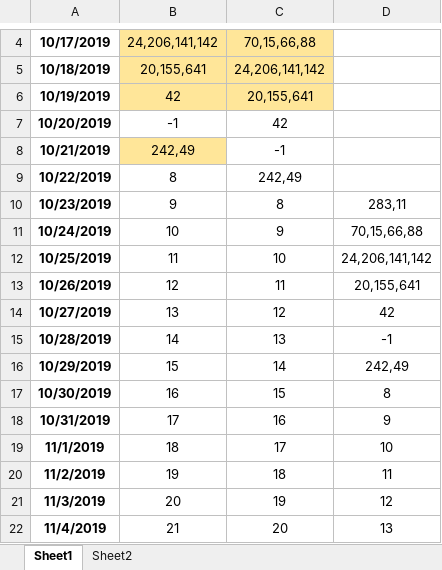
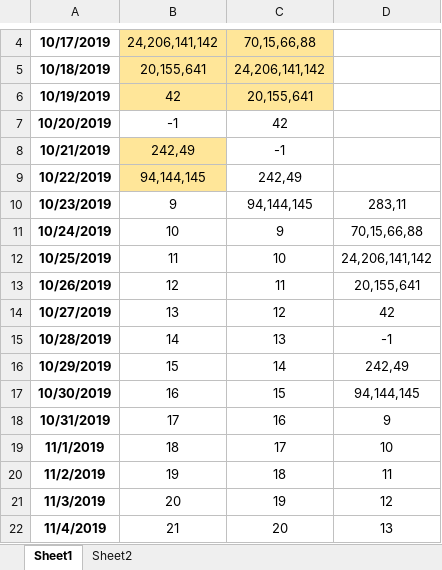
Before and after one commit to Unknown-unknown/one-more-step-in-algo, an Excel workbook: A.schedule.xlsx, sheet Sheet1, drawn as a sheet; only a part is shown, gaps mark what is left out; values as stored, in another font and other column widths than the file's, no borders; the diff names each change by its address in the sheet, - before the commit and + after, or states it on an @@ line.

```diff
--- a/A.schedule.xlsx (sheet Sheet1)
+++ b/A.schedule.xlsx (sheet Sheet1)
-B9: 8
+B9: 94,144,145
-B9 fill: none
+B9 fill: #FFE699
-C10: 8
+C10: 94,144,145
-D17: 8
+D17: 94,144,145
```
Also changed, not shown: sheet Sheet2, 5 other files.
